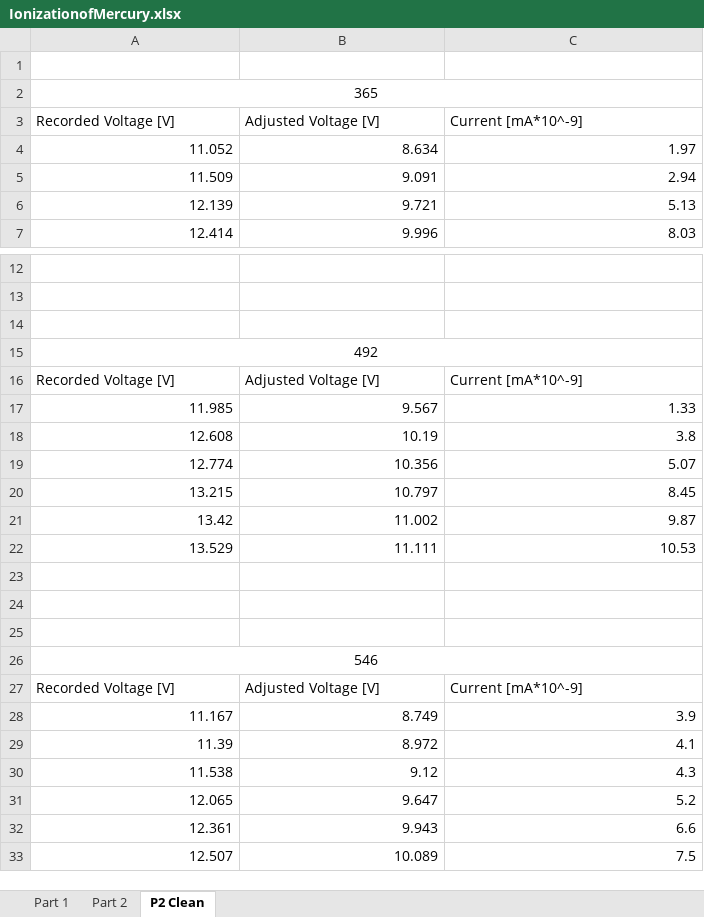
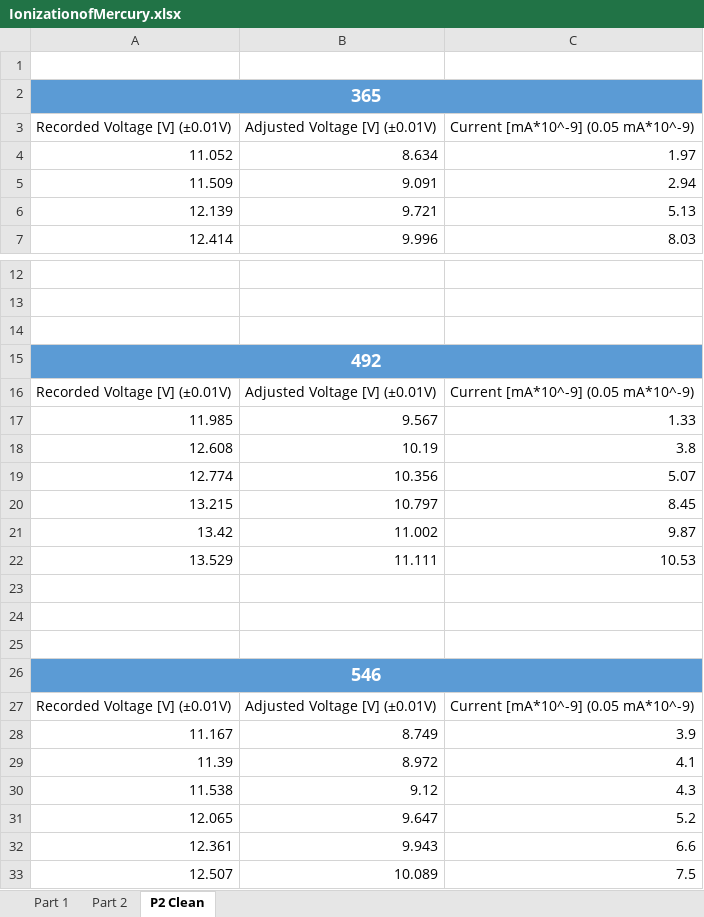
Before and after one commit to CapaFenLisesi/Modern-Physics-Labs, an Excel workbook: Ionization of Mercury/IonizationofMercury.xlsx, sheet P2 Clean, drawn as a sheet; only a part is shown, gaps mark what is left out; values as stored, in another font and other column widths than the file's, no borders; table styles not drawn; removed rows and columns are numbered as before the commit, all else as after; the diff names each change by its address in the sheet, - before the commit and + after, or states it on an @@ line.

Commit message:
Editing Ionnization of Mercury Lab

```diff
--- a/Ionization of Mercury/IonizationofMercury.xlsx (sheet P2 Clean)
+++ b/Ionization of Mercury/IonizationofMercury.xlsx (sheet P2 Clean)
-A2:C2 fill: none
+A2:C2 fill: #5B9BD5
@@ A2 bold: off → on, text colour: black → #FFFFFF, text size: larger @@
-row 3: Recorded Voltage [V] | Adjusted Voltage [V] | Current [mA*10^-9]
+row 3: Recorded Voltage [V] (±0.01V) | Adjusted Voltage [V] (±0.01V) | Current [mA*10^-9] (0.05 mA*10^-9)
-A15:C15 fill: none
+A15:C15 fill: #5B9BD5
@@ A15 bold: off → on, text colour: black → #FFFFFF, text size: larger @@
-row 16: Recorded Voltage [V] | Adjusted Voltage [V] | Current [mA*10^-9]
+row 16: Recorded Voltage [V] (±0.01V) | Adjusted Voltage [V] (±0.01V) | Current [mA*10^-9] (0.05 mA*10^-9)
-A26:C26 fill: none
+A26:C26 fill: #5B9BD5
@@ A26 bold: off → on, text colour: black → #FFFFFF, text size: larger @@
-row 27: Recorded Voltage [V] | Adjusted Voltage [V] | Current [mA*10^-9]
+row 27: Recorded Voltage [V] (±0.01V) | Adjusted Voltage [V] (±0.01V) | Current [mA*10^-9] (0.05 mA*10^-9)
```
Also changed, not shown: charts or pictures, 2 other files.
